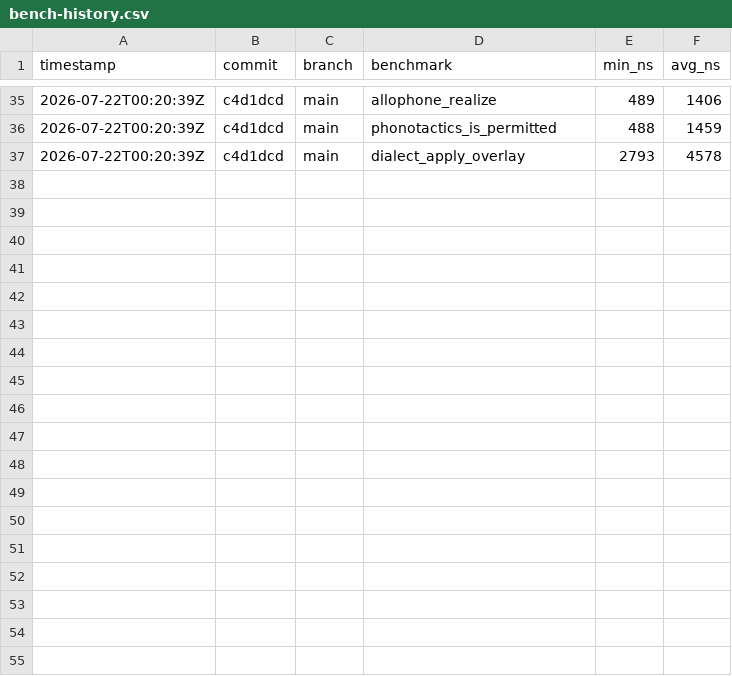
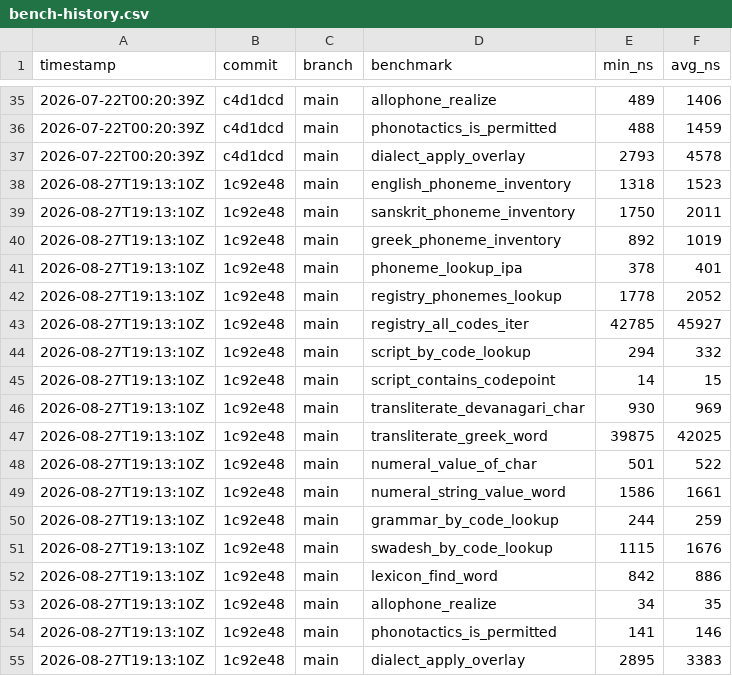
Before and after one commit to MacCracken/varna, a CSV file: bench-history.csv, drawn as a sheet; only a part is shown, gaps mark what is left out.

```diff
--- a/bench-history.csv
+++ b/bench-history.csv
@@ -37 +37,19 @@ timestamp,commit,branch,benchmark,min_ns,avg_ns
 2026-07-22T00:20:39Z,c4d1dcd,main,dialect_apply_overlay,2793,4578
+2026-08-27T19:13:10Z,1c92e48,main,english_phoneme_inventory,1318,1523
+2026-08-27T19:13:10Z,1c92e48,main,sanskrit_phoneme_inventory,1750,2011
+2026-08-27T19:13:10Z,1c92e48,main,greek_phoneme_inventory,892,1019
+2026-08-27T19:13:10Z,1c92e48,main,phoneme_lookup_ipa,378,401
+2026-08-27T19:13:10Z,1c92e48,main,registry_phonemes_lookup,1778,2052
+2026-08-27T19:13:10Z,1c92e48,main,registry_all_codes_iter,42785,45927
+2026-08-27T19:13:10Z,1c92e48,main,script_by_code_lookup,294,332
+2026-08-27T19:13:10Z,1c92e48,main,script_contains_codepoint,14,15
+2026-08-27T19:13:10Z,1c92e48,main,transliterate_devanagari_char,930,969
+2026-08-27T19:13:10Z,1c92e48,main,transliterate_greek_word,39875,42025
+2026-08-27T19:13:10Z,1c92e48,main,numeral_value_of_char,501,522
+2026-08-27T19:13:10Z,1c92e48,main,numeral_string_value_word,1586,1661
+2026-08-27T19:13:10Z,1c92e48,main,grammar_by_code_lookup,244,259
+2026-08-27T19:13:10Z,1c92e48,main,swadesh_by_code_lookup,1115,1676
+2026-08-27T19:13:10Z,1c92e48,main,lexicon_find_word,842,886
+2026-08-27T19:13:10Z,1c92e48,main,allophone_realize,34,35
+2026-08-27T19:13:10Z,1c92e48,main,phonotactics_is_permitted,141,146
+2026-08-27T19:13:10Z,1c92e48,main,dialect_apply_overlay,2895,3383
```
Also changed, not shown: 18 other files.
